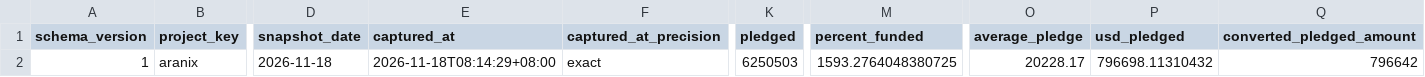
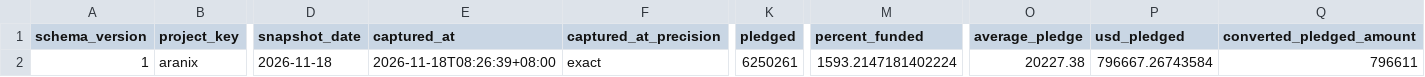
Before and after one commit to airseekers/kickstarter-dashboard, a CSV file: data/aranix/latest.csv, drawn as a sheet; only a part is shown, gaps mark what is left out; the diff names each change by its address in the sheet, - before the commit and + after, or states it on an @@ line.

```diff
--- a/data/aranix/latest.csv
+++ b/data/aranix/latest.csv
-E2 (captured_at): 2026-11-18T08:14:29+08:00
+E2 (captured_at): 2026-11-18T08:26:39+08:00
-K2 (pledged): 6250503
+K2 (pledged): 6250261
-M2 (percent_funded): 1593.2764048380725
+M2 (percent_funded): 1593.2147181402224
-O2 (average_pledge): 20228.17
+O2 (average_pledge): 20227.38
-P2 (usd_pledged): 796698.11310432
+P2 (usd_pledged): 796667.26743584
-Q2 (converted_pledged_amount): 796642
+Q2 (converted_pledged_amount): 796611
```
Also changed, not shown: 6 other files.
